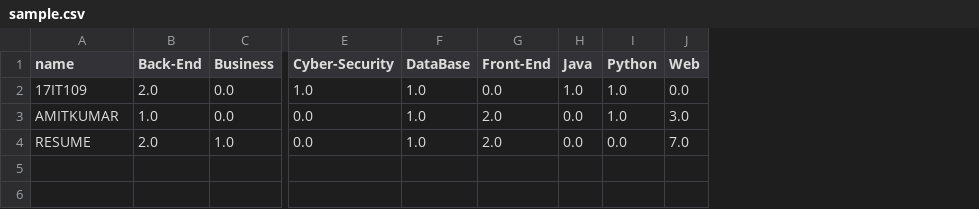
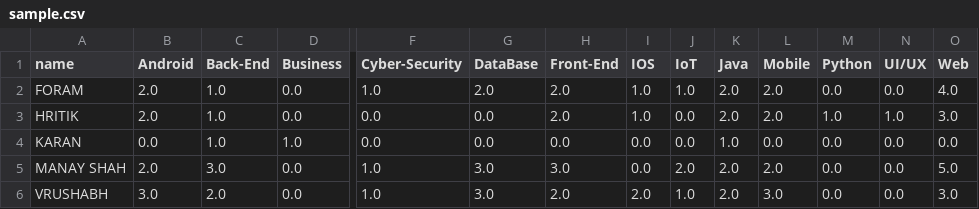
Before and after one commit to mohit10696/DocSimplr2, a CSV file: sample.csv, drawn as a sheet; only a part is shown, gaps mark what is left out; removed rows and columns are numbered as before the commit, all else as after; rows hold the shown columns only; the diff names each change by its address in the sheet, - before the commit and + after, or states it on an @@ line.

```diff
--- a/sample.csv
+++ b/sample.csv
+column B (Android), row 3: 2.0
+column I (IOS), row 3: 1.0
+column J (IoT), row 3: 0.0
+column L (Mobile), row 3: 2.0
+column N (UI/UX), row 3: 1.0
-row 2: 17IT109 | 2.0 | 0.0 | 1.0 | 1.0 | 0.0 | 1.0 | 1.0 | 0.0
+row 2: FORAM | 2.0 | 1.0 | 0.0 | 1.0 | 2.0 | 2.0 | 1.0 | 1.0 | 2.0 | 2.0 | 0.0 | 0.0 | 4.0
-A3 (name): AMITKUMAR
+A3 (name): HRITIK
-G3 (DataBase): 1.0
+G3 (DataBase): 0.0
-K3 (Java): 0.0
+K3 (Java): 2.0
-row 4: RESUME | 2.0 | 1.0 | 0.0 | 1.0 | 2.0 | 0.0 | 0.0 | 7.0
+row 4: KARAN | 0.0 | 1.0 | 1.0 | 0.0 | 0.0 | 0.0 | 0.0 | 0.0 | 1.0 | 0.0 | 0.0 | 0.0 | 0.0
+row 5: MANAY SHAH | 2.0 | 3.0 | 0.0 | 1.0 | 3.0 | 3.0 | 0.0 | 2.0 | 2.0 | 2.0 | 0.0 | 0.0 | 5.0
+row 6: VRUSHABH | 3.0 | 2.0 | 0.0 | 1.0 | 3.0 | 2.0 | 2.0 | 1.0 | 2.0 | 3.0 | 0.0 | 0.0 | 3.0
```
Also changed, not shown: userdata.csv, 12 other files.
